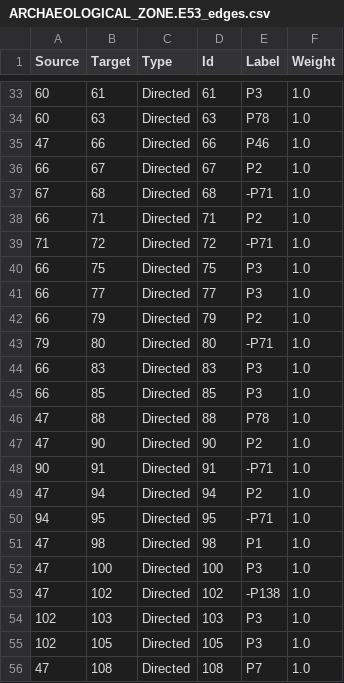
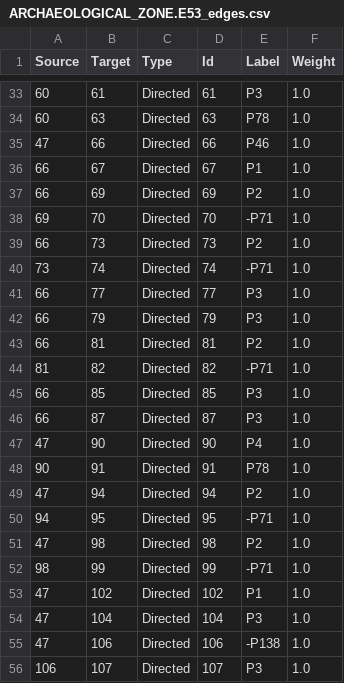
Before and after one commit to legiongis/afrh, a CSV file: afrh/source_data/resource_graphs/ARCHAEOLOGICAL_ZONE.E53_edges.csv, drawn as a sheet; only a part is shown, gaps mark what is left out; the diff covers the shown part only.

```diff
--- a/afrh/source_data/resource_graphs/ARCHAEOLOGICAL_ZONE.E53_edges.csv
+++ b/afrh/source_data/resource_graphs/ARCHAEOLOGICAL_ZONE.E53_edges.csv
@@ -35,22 +35,22 @@ Source,Target,Type,Id,Label,Weight
 47,66,Directed,66,P46,1.0
-66,67,Directed,67,P2,1.0
-67,68,Directed,68,-P71,1.0
-66,71,Directed,71,P2,1.0
-71,72,Directed,72,-P71,1.0
-66,75,Directed,75,P3,1.0
+66,67,Directed,67,P1,1.0
+66,69,Directed,69,P2,1.0
+69,70,Directed,70,-P71,1.0
+66,73,Directed,73,P2,1.0
+73,74,Directed,74,-P71,1.0
 66,77,Directed,77,P3,1.0
-66,79,Directed,79,P2,1.0
-79,80,Directed,80,-P71,1.0
-66,83,Directed,83,P3,1.0
+66,79,Directed,79,P3,1.0
+66,81,Directed,81,P2,1.0
+81,82,Directed,82,-P71,1.0
 66,85,Directed,85,P3,1.0
-47,88,Directed,88,P78,1.0
-47,90,Directed,90,P2,1.0
-90,91,Directed,91,-P71,1.0
+66,87,Directed,87,P3,1.0
+47,90,Directed,90,P4,1.0
+90,91,Directed,91,P78,1.0
 47,94,Directed,94,P2,1.0
 94,95,Directed,95,-P71,1.0
-47,98,Directed,98,P1,1.0
-47,100,Directed,100,P3,1.0
-47,102,Directed,102,-P138,1.0
-102,103,Directed,103,P3,1.0
-102,105,Directed,105,P3,1.0
-47,108,Directed,108,P7,1.0
+47,98,Directed,98,P2,1.0
+98,99,Directed,99,-P71,1.0
+47,102,Directed,102,P1,1.0
+47,104,Directed,104,P3,1.0
+47,106,Directed,106,-P138,1.0
+106,107,Directed,107,P3,1.0
```
Also changed, not shown: 2 added rows and 3 edited cells elsewhere in this file, afrh/source_data/concepts/authority_files/ENTITY_TYPE_X_ADOC.csv, afrh/source_data/resource_graphs/ARCHAEOLOGICAL_ZONE.E53_nodes.csv, 8 other files.
